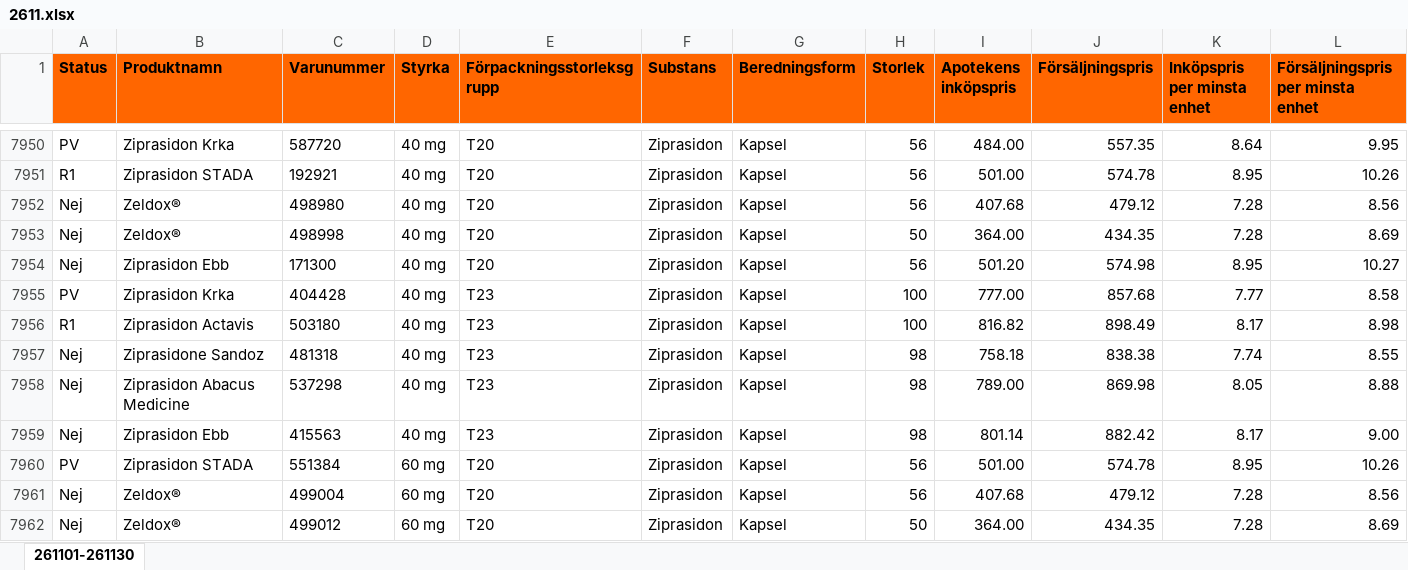
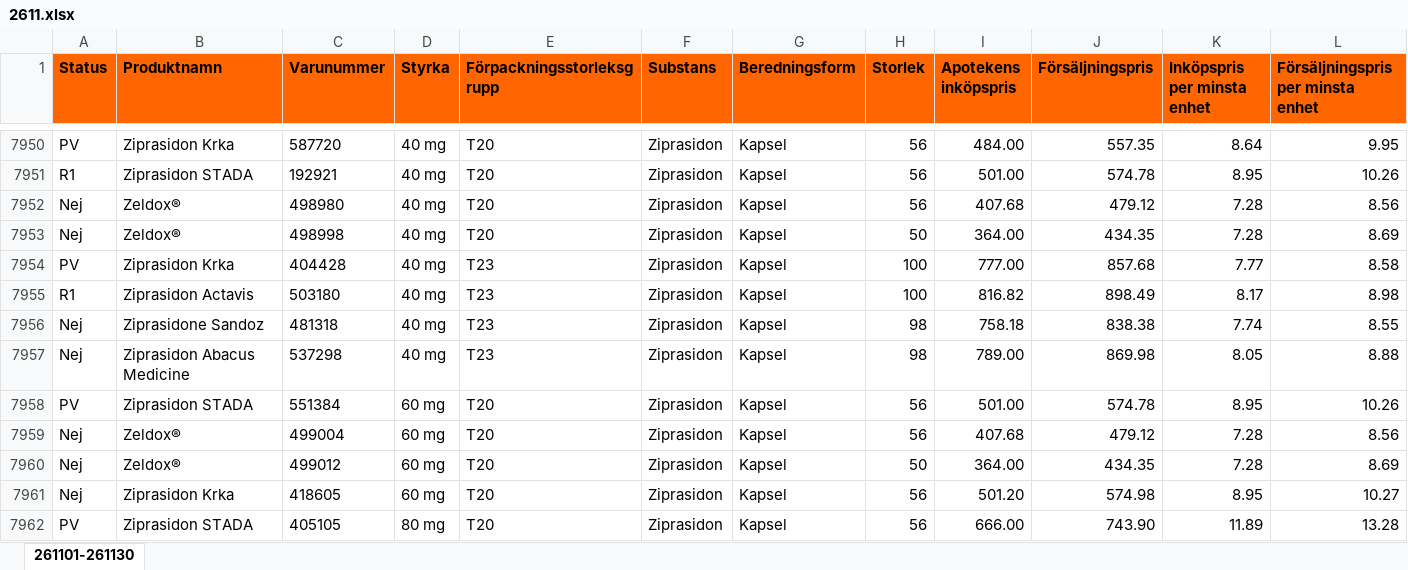
Before and after one commit to pontuscedrell/pillpris, an Excel workbook: data/2611.xlsx, sheet 261101-261130, drawn as a sheet; only a part is shown, gaps mark what is left out; the shorter side is filled out with more unchanged rows; values as stored, in another font and other column widths than the file's, no borders; conditional formats not drawn; rows hold the shown columns only; the diff names each change by its address in the sheet, - before the commit and + after, or states it on an @@ line.

Commit message:
Automated TLV data update: 2026-10-26T10:44:41Z

```diff
--- a/data/2611.xlsx (sheet 261101-261130)
+++ b/data/2611.xlsx (sheet 261101-261130)
-row 7954: Nej | Ziprasidon Ebb | 171300 | 40 mg | T20 | Ziprasidon | Kapsel | 56 | 501.20 | 574.98 | 8.95 | 10.27
-row 7959: Nej | Ziprasidon Ebb | 415563 | 40 mg | T23 | Ziprasidon | Kapsel | 98 | 801.14 | 882.42 | 8.17 | 9.00
```
Also changed, not shown: data/2610.xlsx, 4 other files.
